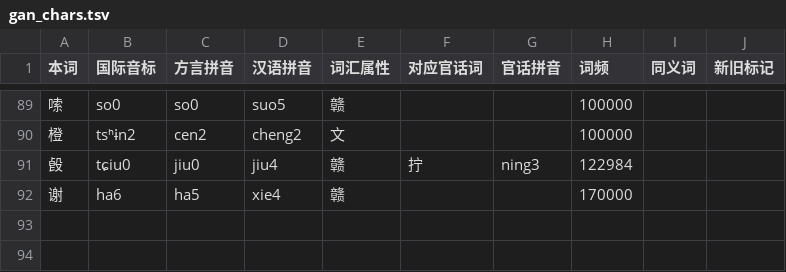
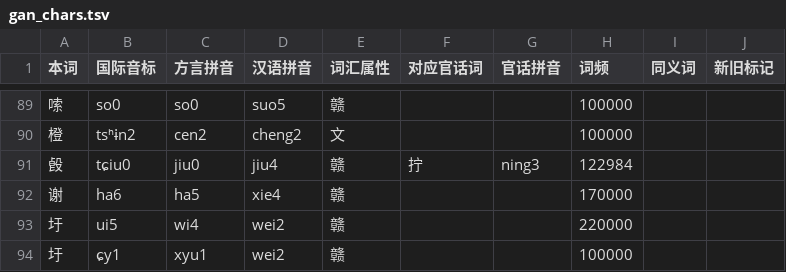
Before and after one commit to Doohaey/GonnyuGeneralIME, a TSV file: resources/regions/lancong/dictionaries/gan_chars.tsv, drawn as a sheet; only a part is shown, gaps mark what is left out; the diff names each change by its address in the sheet, - before the commit and + after, or states it on an @@ line.

Commit message:
data(lancong): add metro station names and 圩 readings

```diff
--- a/resources/regions/lancong/dictionaries/gan_chars.tsv
+++ b/resources/regions/lancong/dictionaries/gan_chars.tsv
+row 93: 圩 | ui5 | wi4 | wei2 | 赣 |  |  | 220000
+row 94: 圩 | ɕy1 | xyu1 | wei2 | 赣 |  |  | 100000
```
Also changed, not shown: resources/regions/lancong/dictionaries/chars.tsv, 2 other files.
